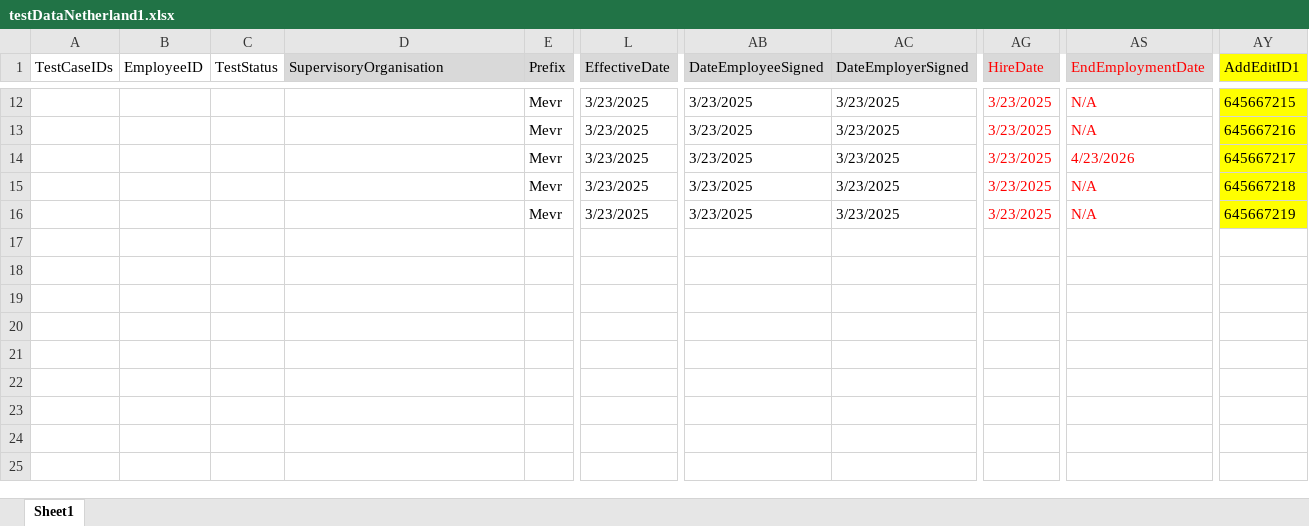
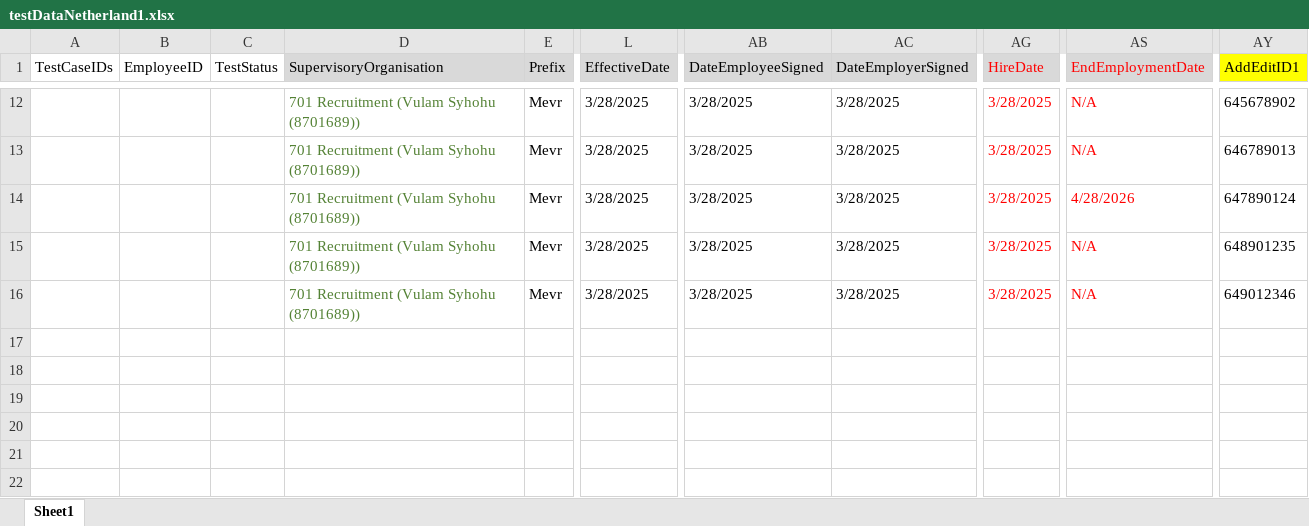
Before and after one commit to VasanthEzhilkumar/WorkdayRepo, an Excel workbook: Data/testDataNetherland1.xlsx, sheet Sheet1, drawn as a sheet; only a part is shown, gaps mark what is left out; the shorter side is filled out with more unchanged rows; values as stored, in another font and other column widths than the file's, no borders; the diff covers the shown part only; the diff names each change by its address in the sheet, - before the commit and + after, or states it on an @@ line.

```diff
--- a/Data/testDataNetherland1.xlsx (sheet Sheet1)
+++ b/Data/testDataNetherland1.xlsx (sheet Sheet1)
-D12:D16 (SupervisoryOrganisation): (empty)
+D12:D16 (SupervisoryOrganisation): 701 Recruitment (Vulam Syhohu (8701689))
-L12:L16 (EffectiveDate): 3/23/2025
+L12:L16 (EffectiveDate): 3/28/2025
-AB12:AB16 (DateEmployeeSigned): 3/23/2025
+AB12:AB16 (DateEmployeeSigned): 3/28/2025
-AC12:AC16 (DateEmployerSigned): 3/23/2025
+AC12:AC16 (DateEmployerSigned): 3/28/2025
-AG12:AG16 (HireDate): 3/23/2025
+AG12:AG16 (HireDate): 3/28/2025
-AY12:AY16 fill: #FFFF00
+AY12:AY16 fill: none
-AY12 (AddEditID1): 645667215
+AY12 (AddEditID1): 645678902
-AY13 (AddEditID1): 645667216
+AY13 (AddEditID1): 646789013
-AS14 (EndEmploymentDate): 4/23/2026
+AS14 (EndEmploymentDate): 4/28/2026
-AY14 (AddEditID1): 645667217
+AY14 (AddEditID1): 647890124
-AY15 (AddEditID1): 645667218
+AY15 (AddEditID1): 648901235
-AY16 (AddEditID1): 645667219
+AY16 (AddEditID1): 649012346
```
Also changed, not shown: 71 edited cells and cell formats elsewhere in this sheet, 26 other files.
